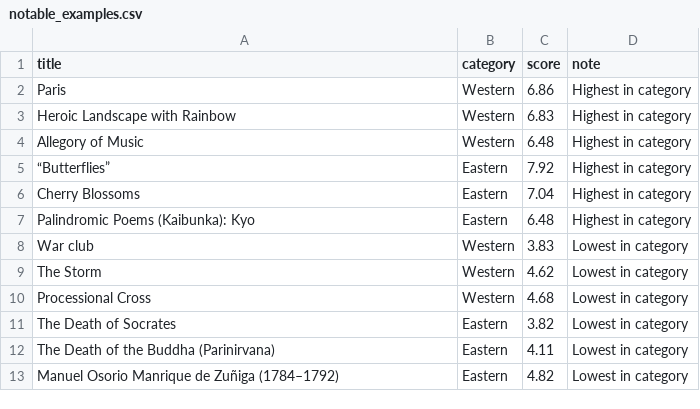
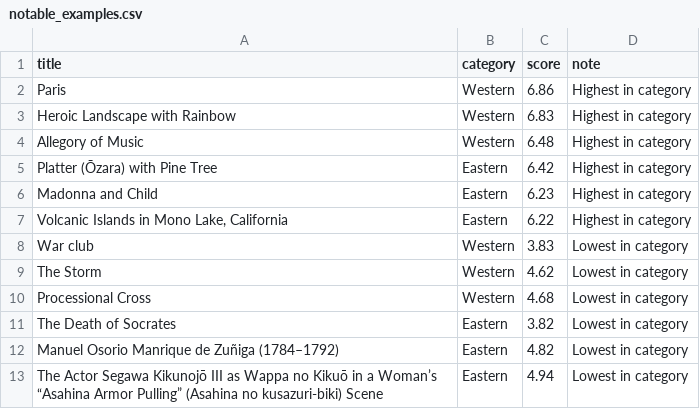
Before and after one commit to auroraliu0312/labMT-hedonometer-project, a CSV file: tables/notable_examples.csv, drawn as a sheet.

```diff
--- a/tables/notable_examples.csv
+++ b/tables/notable_examples.csv
@@ -4,5 +4,5 @@ Heroic Landscape with Rainbow,Western,6.83,Highest in category
 Allegory of Music,Western,6.48,Highest in category
-“Butterflies”,Eastern,7.92,Highest in category
-Cherry Blossoms,Eastern,7.04,Highest in category
-Palindromic Poems (Kaibunka): Kyo,Eastern,6.48,Highest in category
+Platter (Ōzara) with Pine Tree,Eastern,6.42,Highest in category
+Madonna and Child,Eastern,6.23,Highest in category
+"Volcanic Islands in Mono Lake, California",Eastern,6.22,Highest in category
 War club,Western,3.83,Lowest in category
@@ -11,3 +11,3 @@ Processional Cross,Western,4.68,Lowest in category
 The Death of Socrates,Eastern,3.82,Lowest in category
-The Death of the Buddha (Parinirvana),Eastern,4.11,Lowest in category
 Manuel Osorio Manrique de Zuñiga (1784–1792),Eastern,4.82,Lowest in category
+The Actor Segawa Kikunojō III as Wappa no Kikuō in a Woman’s “Asahina Armor Pulling” (Asahina no kusazuri-biki) Scene,Eastern,4.94,Lowest in category
```
Also changed, not shown: data/raw/met_aesthetic_raw.csv, tables/confidence_intervals.csv, 29 other files.
